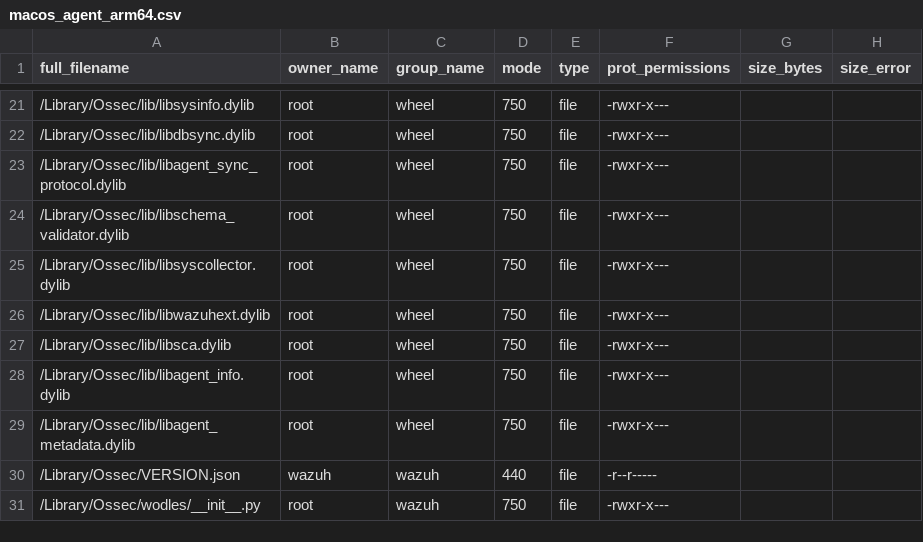
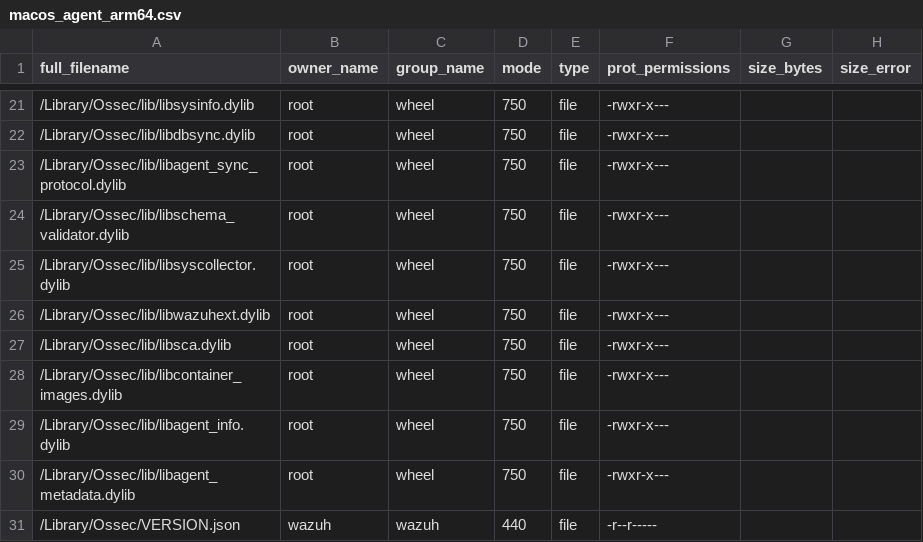
Before and after one commit to wazuh/wazuh, a CSV file: .github/actions/check_files/macos_agent_arm64.csv, drawn as a sheet; only a part is shown, gaps mark what is left out; the shorter side is filled out with more unchanged rows; the diff names each change by its address in the sheet, - before the commit and + after, or states it on an @@ line.

```diff
--- a/.github/actions/check_files/macos_agent_arm64.csv
+++ b/.github/actions/check_files/macos_agent_arm64.csv
+row 28: /Library/Ossec/lib/libcontainer_images.dylib | root | wheel | 750 | file | -rwxr-x---
```
Also changed, not shown: .github/actions/check_files/deb_linux_agent_amd64.csv, .github/actions/check_files/deb_linux_agent_i386.csv, 32 other files.
